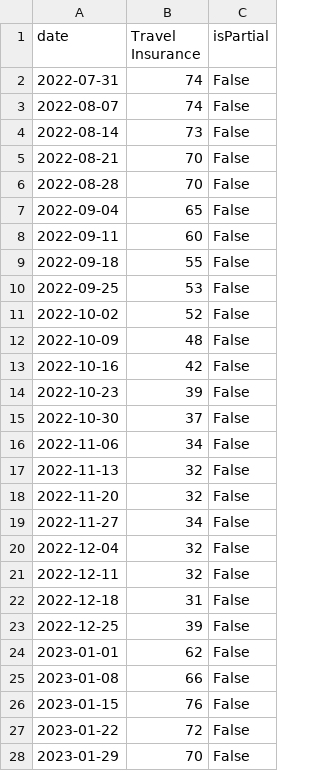
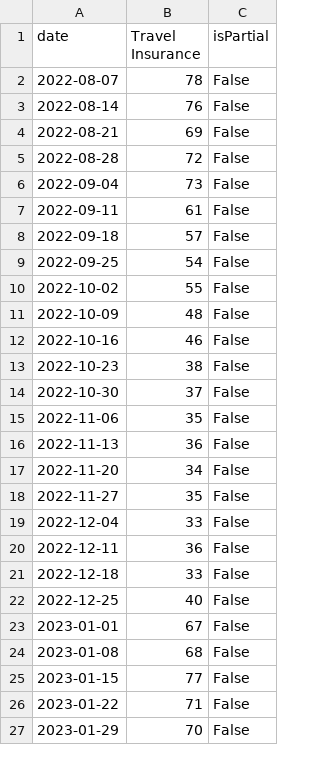
Before and after one commit to JakeOsmond/google-trends-scheduler, a CSV file: docs/travel_insurance_trend.csv, drawn as a sheet; only a part is shown; the diff covers the shown part only.

```diff
--- a/docs/travel_insurance_trend.csv
+++ b/docs/travel_insurance_trend.csv
@@ -1,28 +1,27 @@
 date,Travel Insurance,isPartial
-2022-07-31,74,False
-2022-08-07,74,False
-2022-08-14,73,False
-2022-08-21,70,False
-2022-08-28,70,False
-2022-09-04,65,False
-2022-09-11,60,False
-2022-09-18,55,False
-2022-09-25,53,False
-2022-10-02,52,False
+2022-08-07,78,False
+2022-08-14,76,False
+2022-08-21,69,False
+2022-08-28,72,False
+2022-09-04,73,False
+2022-09-11,61,False
+2022-09-18,57,False
+2022-09-25,54,False
+2022-10-02,55,False
 2022-10-09,48,False
-2022-10-16,42,False
-2022-10-23,39,False
+2022-10-16,46,False
+2022-10-23,38,False
 2022-10-30,37,False
-2022-11-06,34,False
-2022-11-13,32,False
-2022-11-20,32,False
-2022-11-27,34,False
-2022-12-04,32,False
-2022-12-11,32,False
-2022-12-18,31,False
-2022-12-25,39,False
-2023-01-01,62,False
-2023-01-08,66,False
-2023-01-15,76,False
-2023-01-22,72,False
+2022-11-06,35,False
+2022-11-13,36,False
+2022-11-20,34,False
+2022-11-27,35,False
+2022-12-04,33,False
+2022-12-11,36,False
+2022-12-18,33,False
+2022-12-25,40,False
+2023-01-01,67,False
+2023-01-08,68,False
+2023-01-15,77,False
+2023-01-22,71,False
 2023-01-29,70,False
```
Also changed, not shown: 1 added row and 117 edited cells elsewhere in this file.
